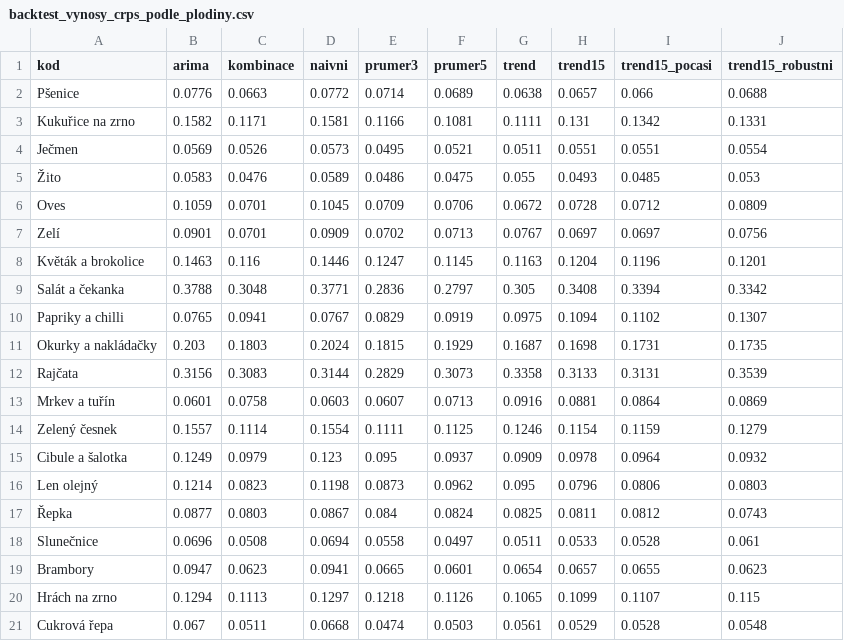
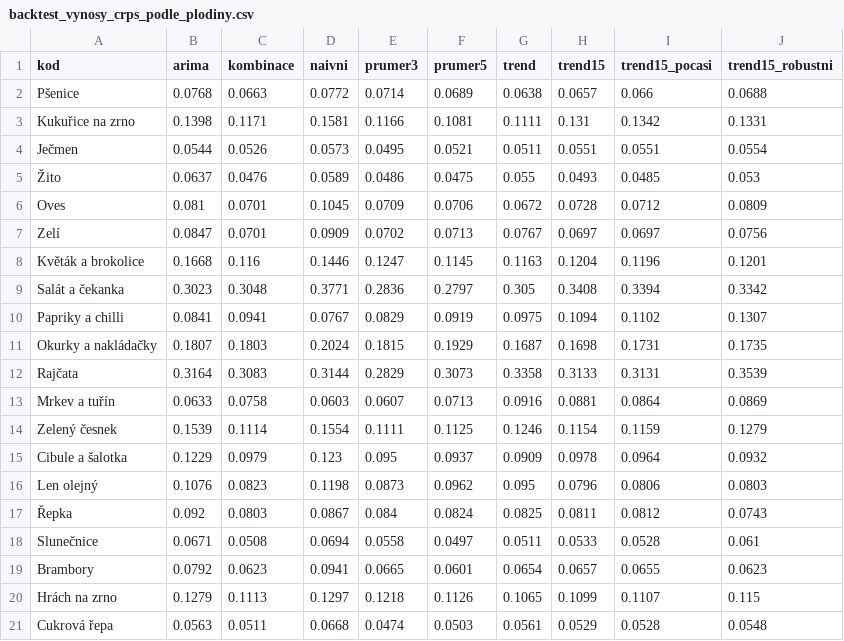
Before and after one commit to Wasabbyy/Data-20260922, a CSV file: osevni_plan/vystupy/detaily/backtest_vynosy_crps_podle_plodiny.csv, drawn as a sheet.

```diff
--- a/osevni_plan/vystupy/detaily/backtest_vynosy_crps_podle_plodiny.csv
+++ b/osevni_plan/vystupy/detaily/backtest_vynosy_crps_podle_plodiny.csv
@@ -1,21 +1,21 @@
 kod,arima,kombinace,naivni,prumer3,prumer5,trend,trend15,trend15_pocasi,trend15_robustni
-Pšenice,0.0776,0.0663,0.0772,0.0714,0.0689,0.0638,0.0657,0.066,0.0688
-Kukuřice na zrno,0.1582,0.1171,0.1581,0.1166,0.1081,0.1111,0.131,0.1342,0.1331
-Ječmen,0.0569,0.0526,0.0573,0.0495,0.0521,0.0511,0.0551,0.0551,0.0554
-Žito,0.0583,0.0476,0.0589,0.0486,0.0475,0.055,0.0493,0.0485,0.053
-Oves,0.1059,0.0701,0.1045,0.0709,0.0706,0.0672,0.0728,0.0712,0.0809
-Zelí,0.0901,0.0701,0.0909,0.0702,0.0713,0.0767,0.0697,0.0697,0.0756
-Květák a brokolice,0.1463,0.116,0.1446,0.1247,0.1145,0.1163,0.1204,0.1196,0.1201
-Salát a čekanka,0.3788,0.3048,0.3771,0.2836,0.2797,0.305,0.3408,0.3394,0.3342
-Papriky a chilli,0.0765,0.0941,0.0767,0.0829,0.0919,0.0975,0.1094,0.1102,0.1307
-Okurky a nakládačky,0.203,0.1803,0.2024,0.1815,0.1929,0.1687,0.1698,0.1731,0.1735
-Rajčata,0.3156,0.3083,0.3144,0.2829,0.3073,0.3358,0.3133,0.3131,0.3539
-Mrkev a tuřín,0.0601,0.0758,0.0603,0.0607,0.0713,0.0916,0.0881,0.0864,0.0869
-Zelený česnek,0.1557,0.1114,0.1554,0.1111,0.1125,0.1246,0.1154,0.1159,0.1279
-Cibule a šalotka,0.1249,0.0979,0.123,0.095,0.0937,0.0909,0.0978,0.0964,0.0932
-Len olejný,0.1214,0.0823,0.1198,0.0873,0.0962,0.095,0.0796,0.0806,0.0803
-Řepka,0.0877,0.0803,0.0867,0.084,0.0824,0.0825,0.0811,0.0812,0.0743
-Slunečnice,0.0696,0.0508,0.0694,0.0558,0.0497,0.0511,0.0533,0.0528,0.061
-Brambory,0.0947,0.0623,0.0941,0.0665,0.0601,0.0654,0.0657,0.0655,0.0623
-Hrách na zrno,0.1294,0.1113,0.1297,0.1218,0.1126,0.1065,0.1099,0.1107,0.115
-Cukrová řepa,0.067,0.0511,0.0668,0.0474,0.0503,0.0561,0.0529,0.0528,0.0548
+Pšenice,0.0768,0.0663,0.0772,0.0714,0.0689,0.0638,0.0657,0.066,0.0688
+Kukuřice na zrno,0.1398,0.1171,0.1581,0.1166,0.1081,0.1111,0.131,0.1342,0.1331
+Ječmen,0.0544,0.0526,0.0573,0.0495,0.0521,0.0511,0.0551,0.0551,0.0554
+Žito,0.0637,0.0476,0.0589,0.0486,0.0475,0.055,0.0493,0.0485,0.053
+Oves,0.081,0.0701,0.1045,0.0709,0.0706,0.0672,0.0728,0.0712,0.0809
+Zelí,0.0847,0.0701,0.0909,0.0702,0.0713,0.0767,0.0697,0.0697,0.0756
+Květák a brokolice,0.1668,0.116,0.1446,0.1247,0.1145,0.1163,0.1204,0.1196,0.1201
+Salát a čekanka,0.3023,0.3048,0.3771,0.2836,0.2797,0.305,0.3408,0.3394,0.3342
+Papriky a chilli,0.0841,0.0941,0.0767,0.0829,0.0919,0.0975,0.1094,0.1102,0.1307
+Okurky a nakládačky,0.1807,0.1803,0.2024,0.1815,0.1929,0.1687,0.1698,0.1731,0.1735
+Rajčata,0.3164,0.3083,0.3144,0.2829,0.3073,0.3358,0.3133,0.3131,0.3539
+Mrkev a tuřín,0.0633,0.0758,0.0603,0.0607,0.0713,0.0916,0.0881,0.0864,0.0869
+Zelený česnek,0.1539,0.1114,0.1554,0.1111,0.1125,0.1246,0.1154,0.1159,0.1279
+Cibule a šalotka,0.1229,0.0979,0.123,0.095,0.0937,0.0909,0.0978,0.0964,0.0932
+Len olejný,0.1076,0.0823,0.1198,0.0873,0.0962,0.095,0.0796,0.0806,0.0803
+Řepka,0.092,0.0803,0.0867,0.084,0.0824,0.0825,0.0811,0.0812,0.0743
+Slunečnice,0.0671,0.0508,0.0694,0.0558,0.0497,0.0511,0.0533,0.0528,0.061
+Brambory,0.0792,0.0623,0.0941,0.0665,0.0601,0.0654,0.0657,0.0655,0.0623
+Hrách na zrno,0.1279,0.1113,0.1297,0.1218,0.1126,0.1065,0.1099,0.1107,0.115
+Cukrová řepa,0.0563,0.0511,0.0668,0.0474,0.0503,0.0561,0.0529,0.0528,0.0548
```
Also changed, not shown: osevni_plan/vystupy/backtest_vynosy_souhrn.csv, osevni_plan/vystupy/detaily/citlivost_riziko_2025.csv, 49 other files.
